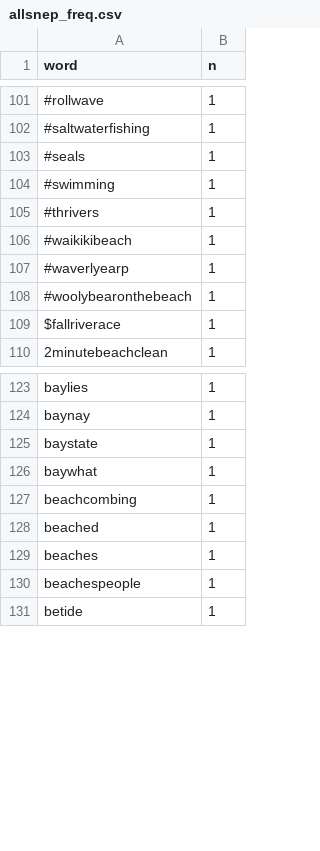
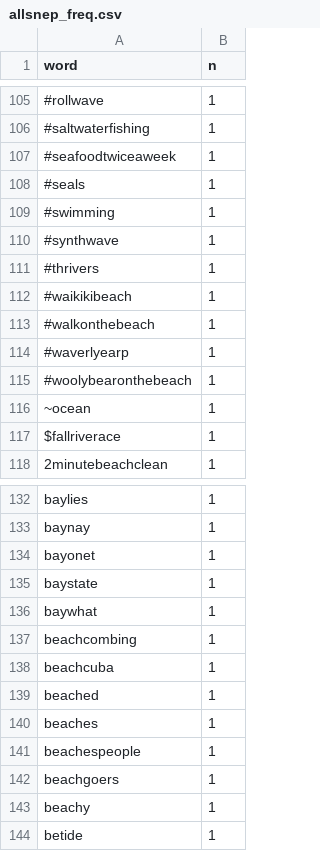
Before and after one commit to E-C-Enviroscape/snep_twitter, a CSV file: data/allsnep_freq.csv, drawn as a sheet; only a part is shown, gaps mark what is left out; the diff covers the shown part only; the diff names each change by its address in the sheet, - before the commit and + after, or states it on an @@ line.

```diff
--- a/data/allsnep_freq.csv
+++ b/data/allsnep_freq.csv
+row 107: #seafoodtwiceaweek | 1
+row 110: #synthwave | 1
+row 113: #walkonthebeach | 1
+row 116: ~ocean | 1
+row 134: bayonet | 1
+row 138: beachcuba | 1
+row 142: beachgoers | 1
+row 143: beachy | 1
```
Also changed, not shown: 18 added rows, 9 removed rows and 10 edited cells elsewhere in this file, 7 other files.
